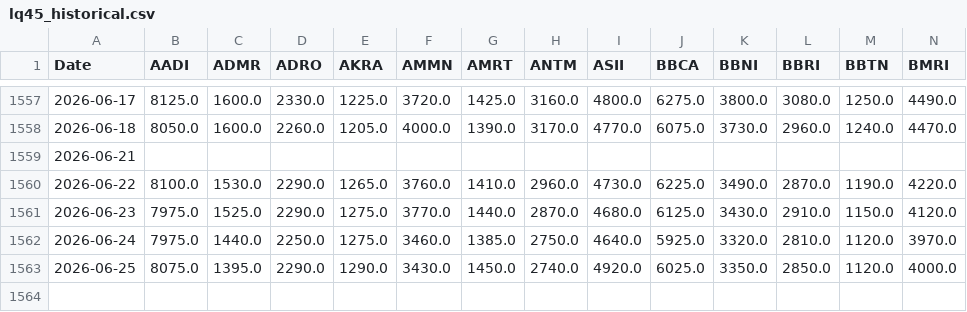
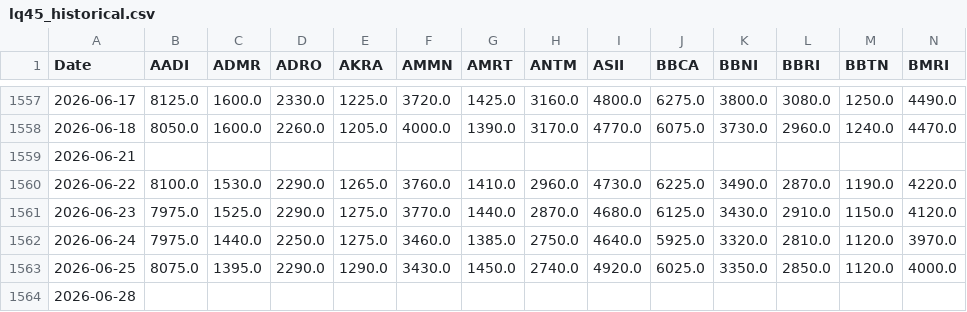
Before and after one commit to GabrielaSugiarto/TrialCapstone, a CSV file: data-scientist/data/lq45_historical.csv, drawn as a sheet; only a part is shown, gaps mark what is left out; rows hold the shown columns only; the diff names each change by its address in the sheet, - before the commit and + after, or states it on an @@ line.

```diff
--- a/data-scientist/data/lq45_historical.csv
+++ b/data-scientist/data/lq45_historical.csv
+row 1564: 2026-06-28
```
